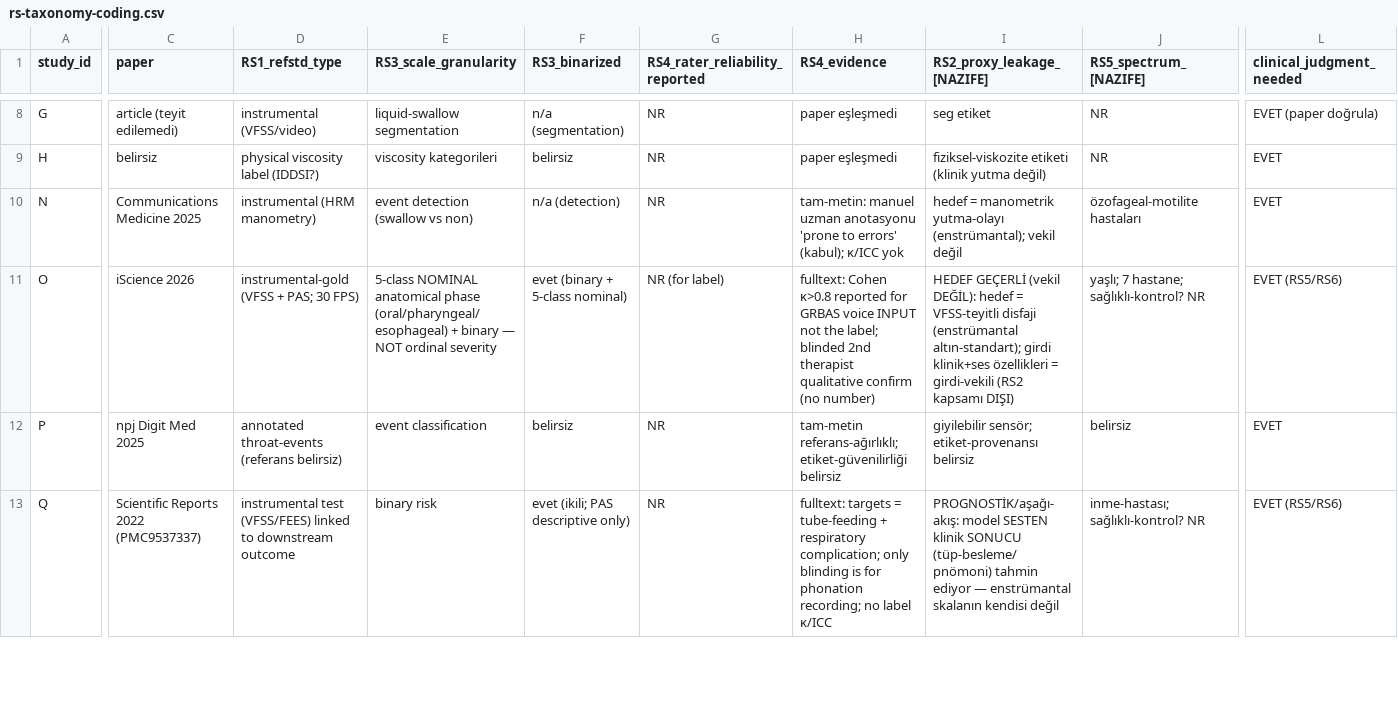
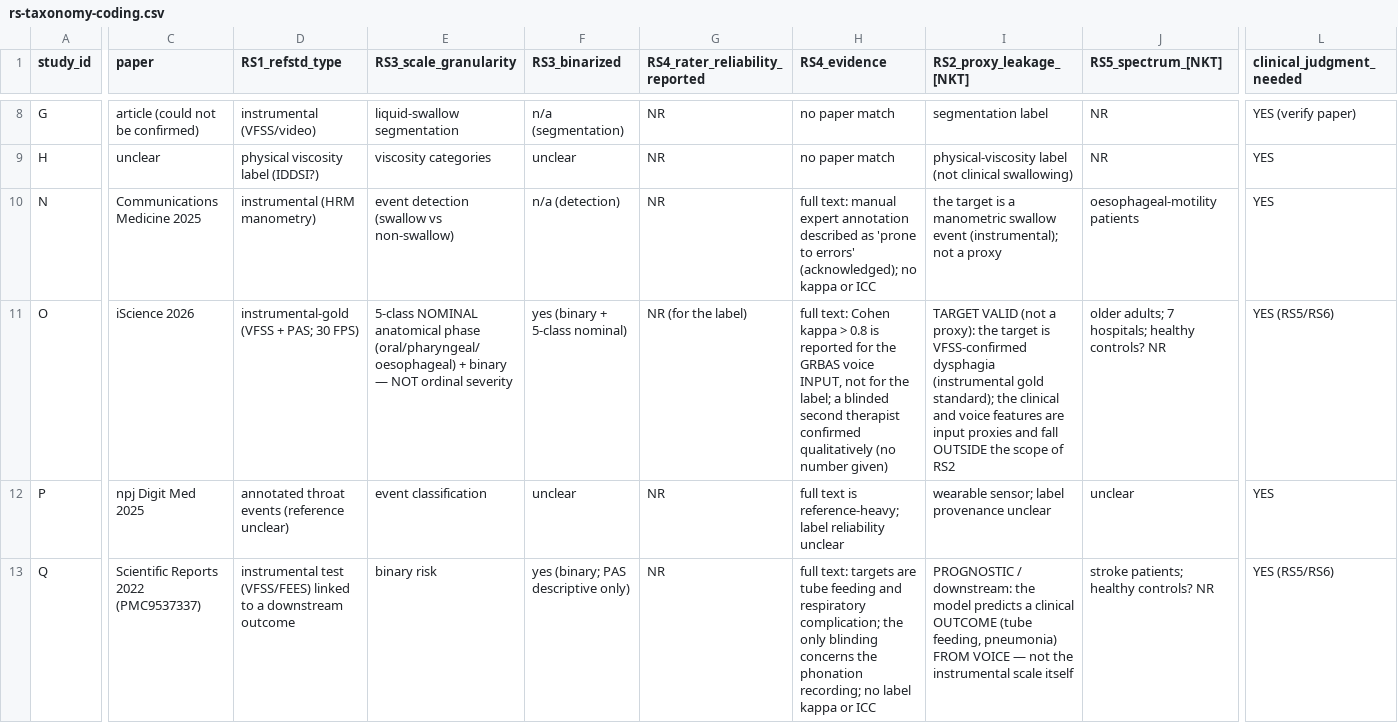
Before and after one commit to sefatuncer/dysphagia-ai-reproducibility-audit-2, a CSV file: transparency/rs-taxonomy-coding.csv, drawn as a sheet; only a part is shown, gaps mark what is left out; the diff covers the shown part only; the diff names each change by its address in the sheet, - before the commit and + after, or states it on an @@ line.

Commit message:
v1.1.0: add protocol and self-audit checklist, sync analysis scripts, English archive
The published v1.0.0 record omitted artifacts the manuscript cites as archived, and
shipped analysis scripts that predate the reported figures. This release closes both.

Added:
- protocol/protocol.md - the dated protocol (inclusion rule, rubric, analysis plan)
- protocol/self-audit-checklist.md - our own recommendation set applied to this study
- scripts/12-18 - post-hoc robustness checks: search-truncation measurement,
  backward-citation coverage, reference audit, DOI resolution and verification, and
  verification of every reference's full author list against Crossref

Updated:
- scripts/09 and 11 replaced with the versions that produce the figures reported in
  the manuscript (the archived 11 predated the screening-reliability revision)
- every document translated into English; the archive was previously part Turkish,
  including the three re-execution verdicts, the RS1-RS6 taxonomy, the codebook and
  the statistical analysis plan
- verdikt.md renamed verdict.md; verdikt-log.template.md renamed verdict-log.template.md
- .zenodo.json and CITATION.cff to v1.1.0, with the version difference stated
- README: script range, version history, language note, protocol reference

Removed:
- protocol/OSF-Protocol-EN.md - superseded; no external registration was made

```diff
--- a/transparency/rs-taxonomy-coding.csv
+++ b/transparency/rs-taxonomy-coding.csv
-I1: RS2_proxy_leakage_[NAZIFE]
+I1: RS2_proxy_leakage_[NKT]
-J1: RS5_spectrum_[NAZIFE]
+J1: RS5_spectrum_[NKT]
-C8 (paper): article (teyit edilemedi)
+C8 (paper): article (could not be confirmed)
-H8:H9 (RS4_evidence): paper eşleşmedi
+H8:H9 (RS4_evidence): no paper match
-I8 (RS2_proxy_leakage_[NKT]): seg etiket
+I8 (RS2_proxy_leakage_[NKT]): segmentation label
-L8 (clinical_judgment_needed): EVET (paper doğrula)
+L8 (clinical_judgment_needed): YES (verify paper)
-C9 (paper): belirsiz
+C9 (paper): unclear
-E9 (RS3_scale_granularity): viscosity kategorileri
+E9 (RS3_scale_granularity): viscosity categories
-F9 (RS3_binarized): belirsiz
+F9 (RS3_binarized): unclear
-I9 (RS2_proxy_leakage_[NKT]): fiziksel-viskozite etiketi (klinik yutma değil)
+I9 (RS2_proxy_leakage_[NKT]): physical-viscosity label (not clinical swallowing)
-L9:L10 (clinical_judgment_needed): EVET
+L9:L10 (clinical_judgment_needed): YES
-E10 (RS3_scale_granularity): event detection (swallow vs non)
+E10 (RS3_scale_granularity): event detection (swallow vs non-swallow)
-H10 (RS4_evidence): tam-metin: manuel uzman anotasyonu 'prone to errors' (kabul); κ/ICC yok
+H10 (RS4_evidence): full text: manual expert annotation described as 'prone to errors' (acknowledged); no kappa or ICC
-I10 (RS2_proxy_leakage_[NKT]): hedef = manometrik yutma-olayı (enstrümantal); vekil değil
+I10 (RS2_proxy_leakage_[NKT]): the target is a manometric swallow event (instrumental); not a proxy
-J10 (RS5_spectrum_[NKT]): özofageal-motilite hastaları
+J10 (RS5_spectrum_[NKT]): oesophageal-motility patients
-E11 (RS3_scale_granularity): …anatomical phase (oral/pharyngeal/esophageal) + binary…
+E11 (RS3_scale_granularity): …anatomical phase (oral/pharyngeal/oesophageal) + binary…
-F11 (RS3_binarized): evet (binary + 5-class nominal)
+F11 (RS3_binarized): yes (binary + 5-class nominal)
-G11 (RS4_rater_reliability_reported): NR (for label)
+G11 (RS4_rater_reliability_reported): NR (for the label)
-H11 (RS4_evidence): fulltext: Cohen κ>0.8 reported for GRBAS voice INPUT not the label; blinded 2nd therapist qualitative confirm (no number)
+H11 (RS4_evidence): full text: Cohen kappa > 0.8 is reported for the GRBAS voice INPUT, not for the label; a blinded second therapist confirmed qualitatively (no number given)
-I11 (RS2_proxy_leakage_[NKT]): HEDEF GEÇERLİ (vekil DEĞİL): hedef = VFSS-teyitli disfaji (enstrümantal altın-standart); girdi klinik+ses özellikleri = girdi-vekili (RS2 kapsamı DIŞI)
+I11 (RS2_proxy_leakage_[NKT]): TARGET VALID (not a proxy): the target is VFSS-confirmed dysphagia (instrumental gold standard); the clinical and voice features are input proxies and fall OUTSIDE the scope of RS2
-J11 (RS5_spectrum_[NKT]): yaşlı; 7 hastane; sağlıklı-kontrol? NR
+J11 (RS5_spectrum_[NKT]): older adults; 7 hospitals; healthy controls? NR
-L11 (clinical_judgment_needed): EVET (RS5/RS6)
+L11 (clinical_judgment_needed): YES (RS5/RS6)
-D12 (RS1_refstd_type): annotated throat-events (referans belirsiz)
+D12 (RS1_refstd_type): annotated throat events (reference unclear)
-F12 (RS3_binarized): belirsiz
+F12 (RS3_binarized): unclear
-H12 (RS4_evidence): tam-metin referans-ağırlıklı; etiket-güvenilirliği belirsiz
+H12 (RS4_evidence): full text is reference-heavy; label reliability unclear
-I12 (RS2_proxy_leakage_[NKT]): giyilebilir sensör; etiket-provenansı belirsiz
+I12 (RS2_proxy_leakage_[NKT]): wearable sensor; label provenance unclear
-J12 (RS5_spectrum_[NKT]): belirsiz
+J12 (RS5_spectrum_[NKT]): unclear
-L12 (clinical_judgment_needed): EVET
+L12 (clinical_judgment_needed): YES
-D13 (RS1_refstd_type): …linked to downstream outcome
+D13 (RS1_refstd_type): …linked to a downstream outcome
-F13 (RS3_binarized): evet (ikili; PAS descriptive only)
+F13 (RS3_binarized): yes (binary; PAS descriptive only)
-H13 (RS4_evidence): fulltext: targets = tube-feeding + respiratory complication; only blinding is for phonation recording; no label κ/ICC
+H13 (RS4_evidence): full text: targets are tube feeding and respiratory complication; the only blinding concerns the phonation recording; no label kappa or ICC
-I13 (RS2_proxy_leakage_[NKT]): PROGNOSTİK/aşağı-akış: model SESTEN klinik SONUCU (tüp-besleme/pnömoni) tahmin ediyor — enstrümantal skalanın kendisi değil
+I13 (RS2_proxy_leakage_[NKT]): PROGNOSTIC / downstream: the model predicts a clinical OUTCOME (tube feeding, pneumonia) FROM VOICE — not the instrumental scale itself
-J13 (RS5_spectrum_[NKT]): inme-hastası; sağlıklı-kontrol? NR
+J13 (RS5_spectrum_[NKT]): stroke patients; healthy controls? NR
-L13 (clinical_judgment_needed): EVET (RS5/RS6)
+L13 (clinical_judgment_needed): YES (RS5/RS6)
```
Also changed, not shown: 76 edited cells elsewhere in this file, 51 other files.
